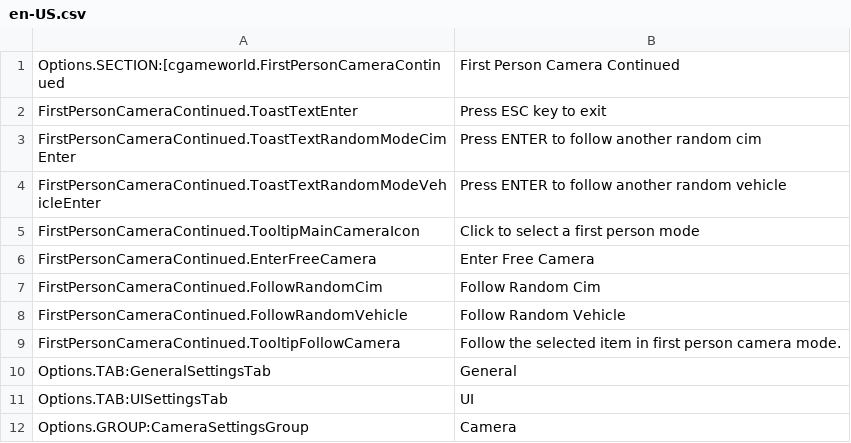
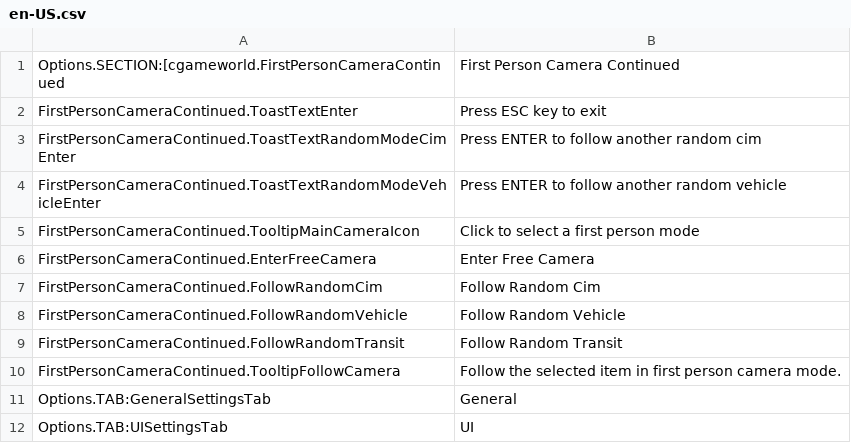
Before and after one commit to Cgameworld/FirstPersonCameraContinued, a CSV file: l10n/en-US.csv, drawn as a sheet; only a part is shown; the shorter side is filled out with more unchanged rows.

Commit message:
added random transit mode

```diff
--- a/l10n/en-US.csv
+++ b/l10n/en-US.csv
@@ -8,2 +8,3 @@
 "FirstPersonCameraContinued.FollowRandomVehicle","Follow Random Vehicle"
+"FirstPersonCameraContinued.FollowRandomTransit","Follow Random Transit"
 "FirstPersonCameraContinued.TooltipFollowCamera","Follow the selected item in first person camera mode."
```
Also changed, not shown: 5 other files.
